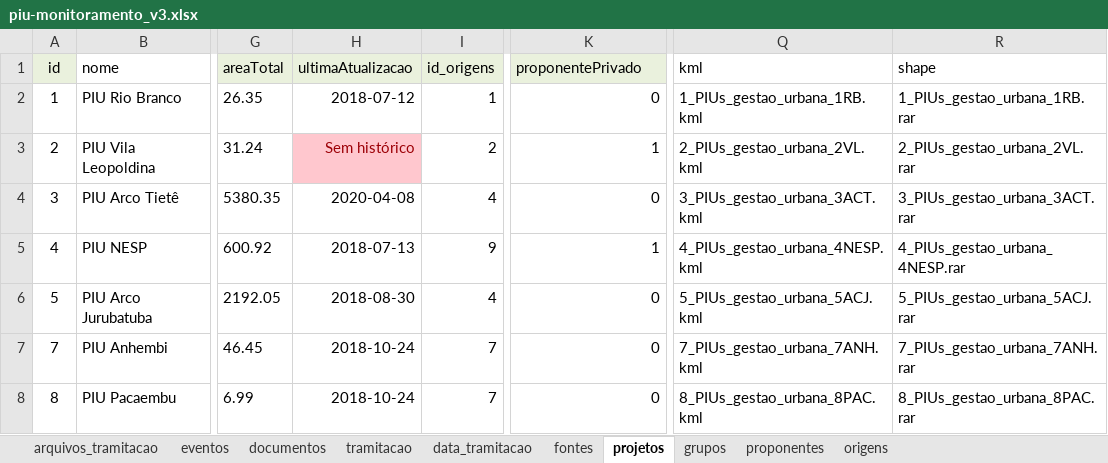
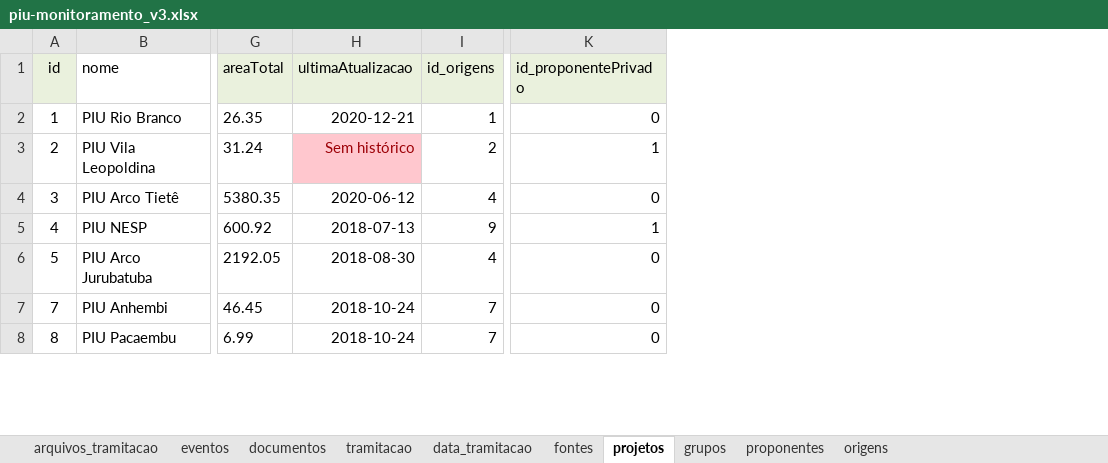
Before and after one commit to SPURB/piu-monitoramento-backend, an Excel workbook: input/piu-monitoramento_v3.xlsx, sheet projetos, drawn as a sheet; only a part is shown, gaps mark what is left out; values as stored, in another font and other column widths than the file's, no borders; charts and pictures and conditional formats not drawn; the diff covers the shown part only; the diff names each change by its address in the sheet, - before the commit and + after, or states it on an @@ line.

```diff
--- a/input/piu-monitoramento_v3.xlsx (sheet projetos)
+++ b/input/piu-monitoramento_v3.xlsx (sheet projetos)
-column Q (kml), rows 2-8: 1_PIUs_gestao_urbana_1RB.kml | 2_PIUs_gestao_urbana_2VL.kml | 3_PIUs_gestao_urbana_3ACT.kml | 4_PIUs_gestao_urbana_4NESP.kml | 5_PIUs_gestao_urbana_5ACJ.kml | 7_PIUs_gestao_urbana_7ANH.kml | 8_PIUs_gestao_urbana_8PAC.kml
-column R (shape), rows 2-8: 1_PIUs_gestao_urbana_1RB.rar | 2_PIUs_gestao_urbana_2VL.rar | 3_PIUs_gestao_urbana_3ACT.rar | 4_PIUs_gestao_urbana_4NESP.rar | 5_PIUs_gestao_urbana_5ACJ.rar | 7_PIUs_gestao_urbana_7ANH.rar | 8_PIUs_gestao_urbana_8PAC.rar
-K1: proponentePrivado
+K1: id_proponentePrivado
-H2 (ultimaAtualizacao): 2018-07-12
+H2 (ultimaAtualizacao): 2020-12-21
-H4 (ultimaAtualizacao): 2020-04-08
+H4 (ultimaAtualizacao): 2020-06-12
```
Also changed, not shown: 9 edited cells elsewhere in this sheet, sheet arquivos_tramitacao, sheet data_tramitacao, sheet eventos, sheet grupos, hidden cells, 3 other files.
